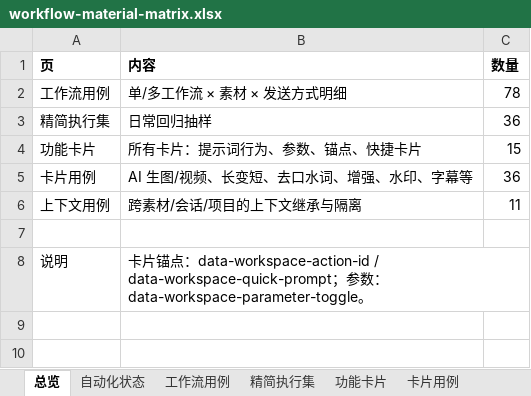
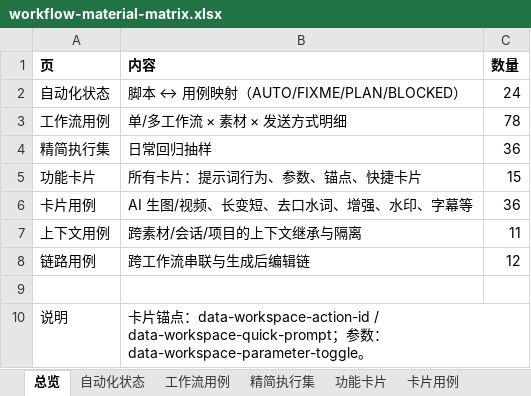
Before and after one commit to yabin-93/test-cinlink, an Excel workbook: docs/design-cases/workflow-material-matrix.xlsx, sheet 总览, drawn as a sheet; values as stored, in another font and other column widths than the file's, no borders; the diff names each change by its address in the sheet, - before the commit and + after, or states it on an @@ line.

```diff
--- a/docs/design-cases/workflow-material-matrix.xlsx (sheet 总览)
+++ b/docs/design-cases/workflow-material-matrix.xlsx (sheet 总览)
+row 2: 自动化状态 | 脚本 ↔ 用例映射（AUTO/FIXME/PLAN/BLOCKED） | 24
+row 8: 链路用例 | 跨工作流串联与生成后编辑链 | 12
```
Also changed, not shown: other sheet tabs.
